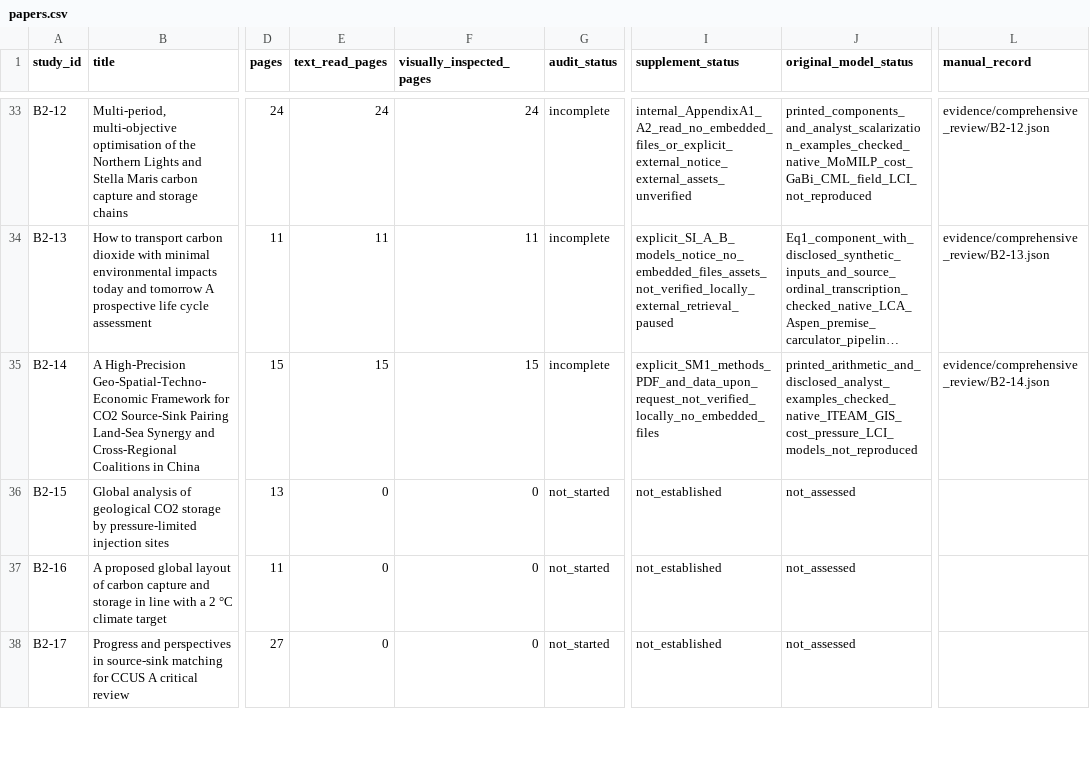
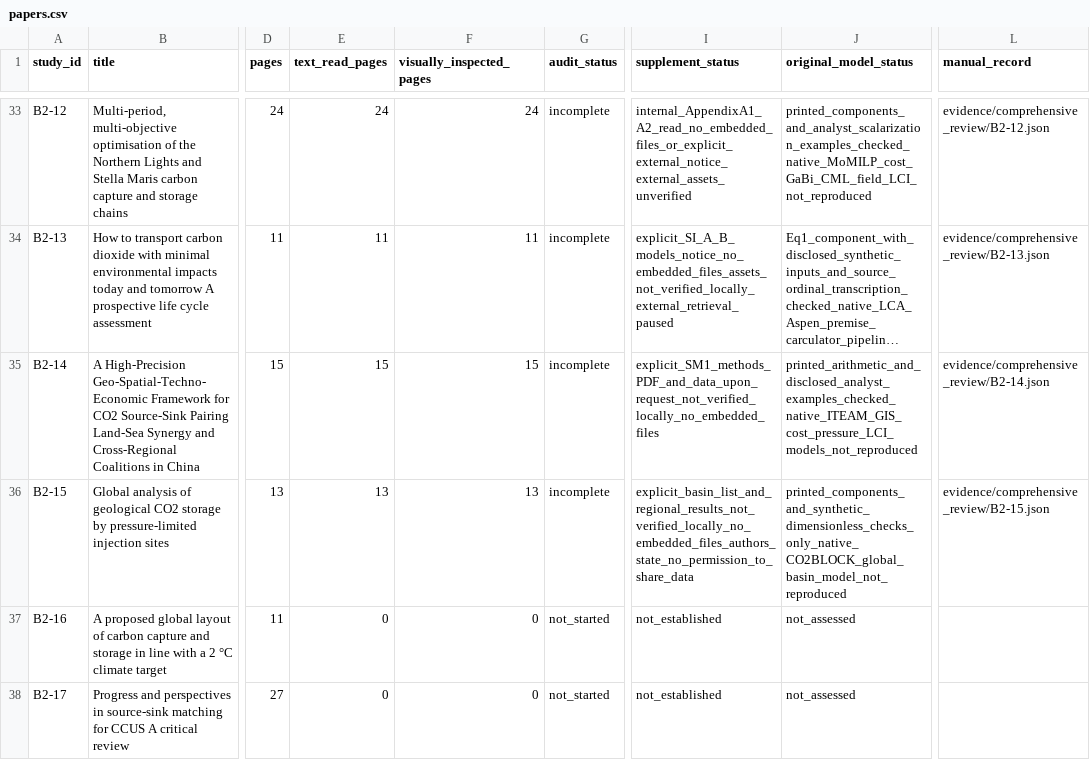
Before and after one commit to johnzhi/phd_decoding-v1, a CSV file: paper1/outputs/comprehensive_review/papers.csv, drawn as a sheet; only a part is shown, gaps mark what is left out; long unchanged cells end in …; the diff names each change by its address in the sheet, - before the commit and + after, or states it on an @@ line.

```diff
--- a/paper1/outputs/comprehensive_review/papers.csv
+++ b/paper1/outputs/comprehensive_review/papers.csv
-E36 (text_read_pages): 0
+E36 (text_read_pages): 13
-F36 (visually_inspected_pages): 0
+F36 (visually_inspected_pages): 13
-G36 (audit_status): not_started
+G36 (audit_status): incomplete
-I36 (supplement_status): not_established
+I36 (supplement_status): explicit_basin_list_and_regional_results_not_verified_locally_no_embedded_files_authors_state_no_permission_to_share_data
-J36 (original_model_status): not_assessed
+J36 (original_model_status): printed_components_and_synthetic_dimensionless_checks_only_native_CO2BLOCK_global_basin_model_not_reproduced
-L36 (manual_record): (empty)
+L36 (manual_record): evidence/comprehensive_review/B2-15.json
```
Also changed, not shown: paper1/outputs/comprehensive_review/issues.csv, paper1/outputs/comprehensive_review/pages.csv, 25 other files.
